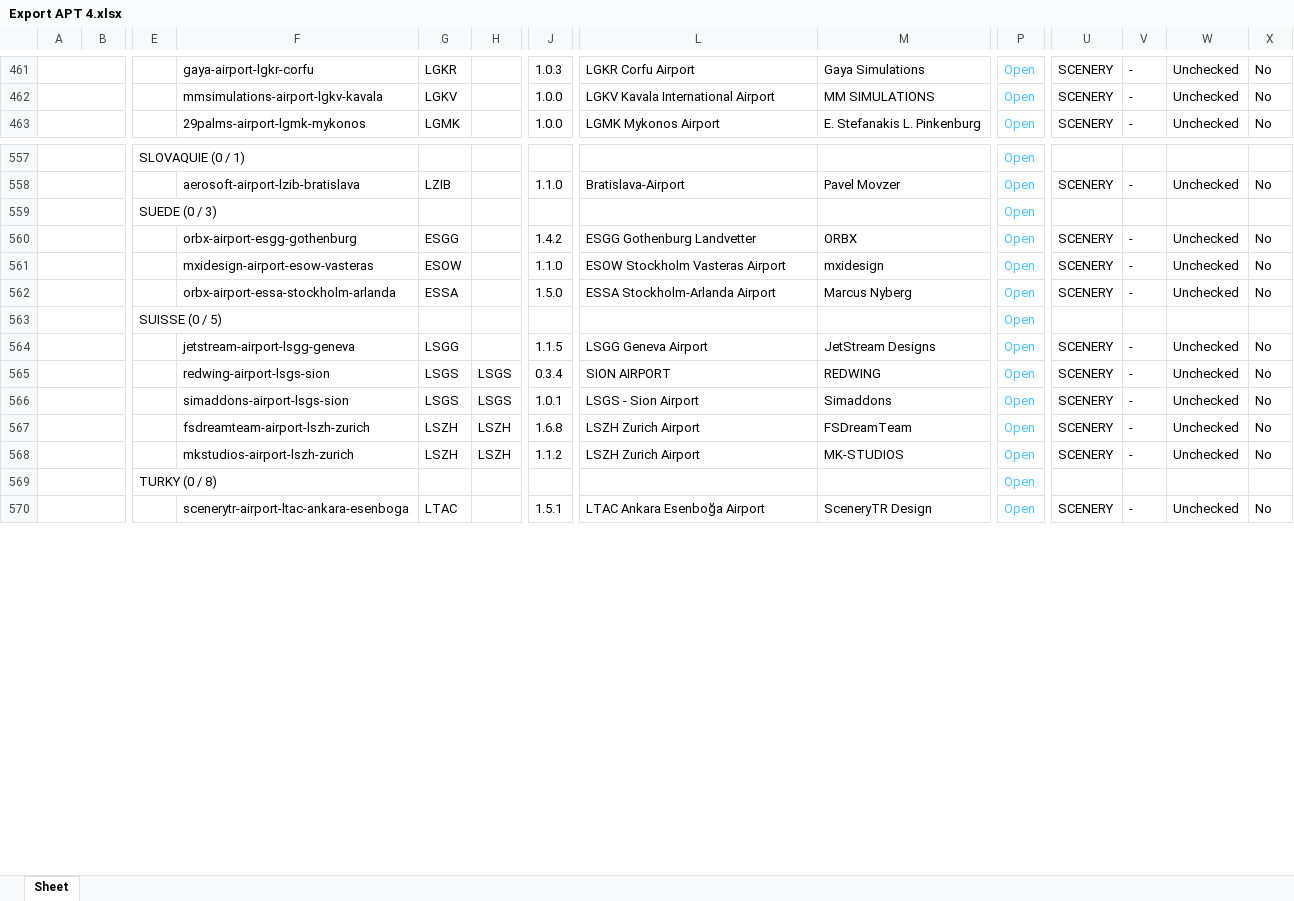
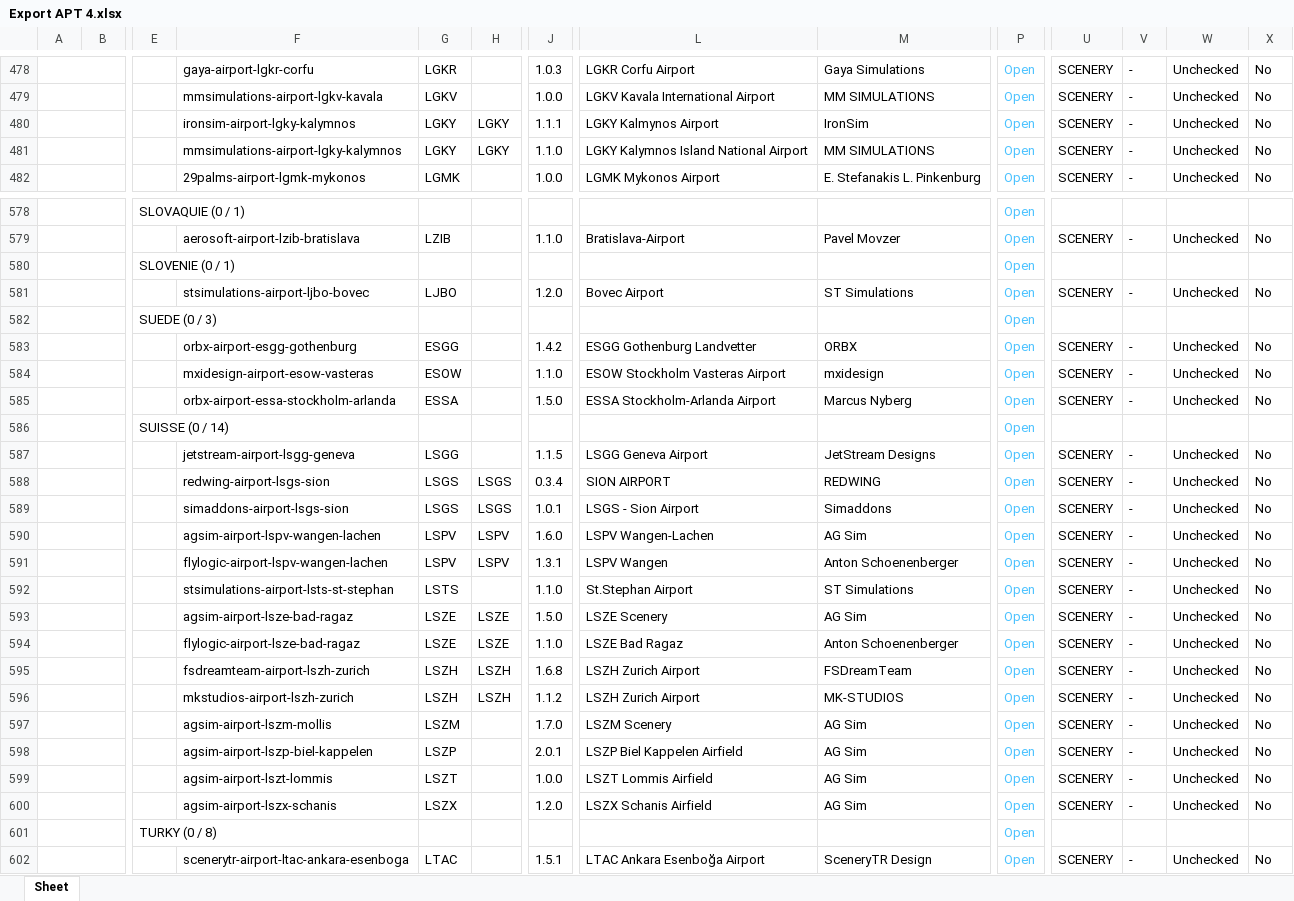
Before and after one commit to Matthisfr/journal-msfs, an Excel workbook: data/airports/Export APT 4.xlsx, sheet Sheet, drawn as a sheet; only a part is shown, gaps mark what is left out; values as stored, in another font and other column widths than the file's, no borders; charts and pictures not drawn; addresses are those after the commit; rows hold the shown columns only; the diff covers the shown part only; the diff names each change by its address in the sheet, - before the commit and + after, or states it on an @@ line.

Commit message:
Ajouter 37 scenes et actualiser les packs multi-aeroports
Export complet du 6 novembre 2026 : 526 scenes, 458 identifiants distincts. 38 archives traitees, 37 nouvelles scenes et Molokai 1.4.0 identique conserve. Six codes du pack des iles frisonnes renseignes. 90 associations controlees. Alternatives EDWE, LGKY, LSPV et LSZE conservees.

```diff
--- a/data/airports/Export APT 4.xlsx (sheet Sheet)
+++ b/data/airports/Export APT 4.xlsx (sheet Sheet)
+row 480:  |  |  | ironsim-airport-lgky-kalymnos | LGKY | LGKY | 1.1.1 | LGKY Kalmynos Airport | IronSim | Open | SCENERY | - | Unchecked | No
+row 481:  |  |  | mmsimulations-airport-lgky-kalymnos | LGKY | LGKY | 1.1.0 | LGKY Kalymnos Island National Airport | MM SIMULATIONS | Open | SCENERY | - | Unchecked | No
+row 580:  |  | SLOVENIE (0 / 1) |  |  |  |  |  |  | Open
+row 581:  |  |  | stsimulations-airport-ljbo-bovec | LJBO |  | 1.2.0 | Bovec Airport | ST Simulations | Open | SCENERY | - | Unchecked | No
-E586: SUISSE (0 / 5)
+E586: SUISSE (0 / 14)
+row 590:  |  |  | agsim-airport-lspv-wangen-lachen | LSPV | LSPV | 1.6.0 | LSPV Wangen-Lachen | AG Sim | Open | SCENERY | - | Unchecked | No
+row 591:  |  |  | flylogic-airport-lspv-wangen-lachen | LSPV | LSPV | 1.3.1 | LSPV Wangen | Anton Schoenenberger | Open | SCENERY | - | Unchecked | No
+row 592:  |  |  | stsimulations-airport-lsts-st-stephan | LSTS |  | 1.1.0 | St.Stephan Airport | ST Simulations | Open | SCENERY | - | Unchecked | No
+row 593:  |  |  | agsim-airport-lsze-bad-ragaz | LSZE | LSZE | 1.5.0 | LSZE Scenery | AG Sim | Open | SCENERY | - | Unchecked | No
+row 594:  |  |  | flylogic-airport-lsze-bad-ragaz | LSZE | LSZE | 1.1.0 | LSZE Bad Ragaz | Anton Schoenenberger | Open | SCENERY | - | Unchecked | No
+row 597:  |  |  | agsim-airport-lszm-mollis | LSZM |  | 1.7.0 | LSZM Scenery | AG Sim | Open | SCENERY | - | Unchecked | No
+row 598:  |  |  | agsim-airport-lszp-biel-kappelen | LSZP |  | 2.0.1 | LSZP Biel Kappelen Airfield | AG Sim | Open | SCENERY | - | Unchecked | No
+row 599:  |  |  | agsim-airport-lszt-lommis | LSZT |  | 1.0.0 | LSZT Lommis Airfield | AG Sim | Open | SCENERY | - | Unchecked | No
+row 600:  |  |  | agsim-airport-lszx-schanis | LSZX |  | 1.2.0 | LSZX Schanis Airfield | AG Sim | Open | SCENERY | - | Unchecked | No
```
Also changed, not shown: 25 added rows and 26 edited cells elsewhere in this sheet, charts or pictures.
